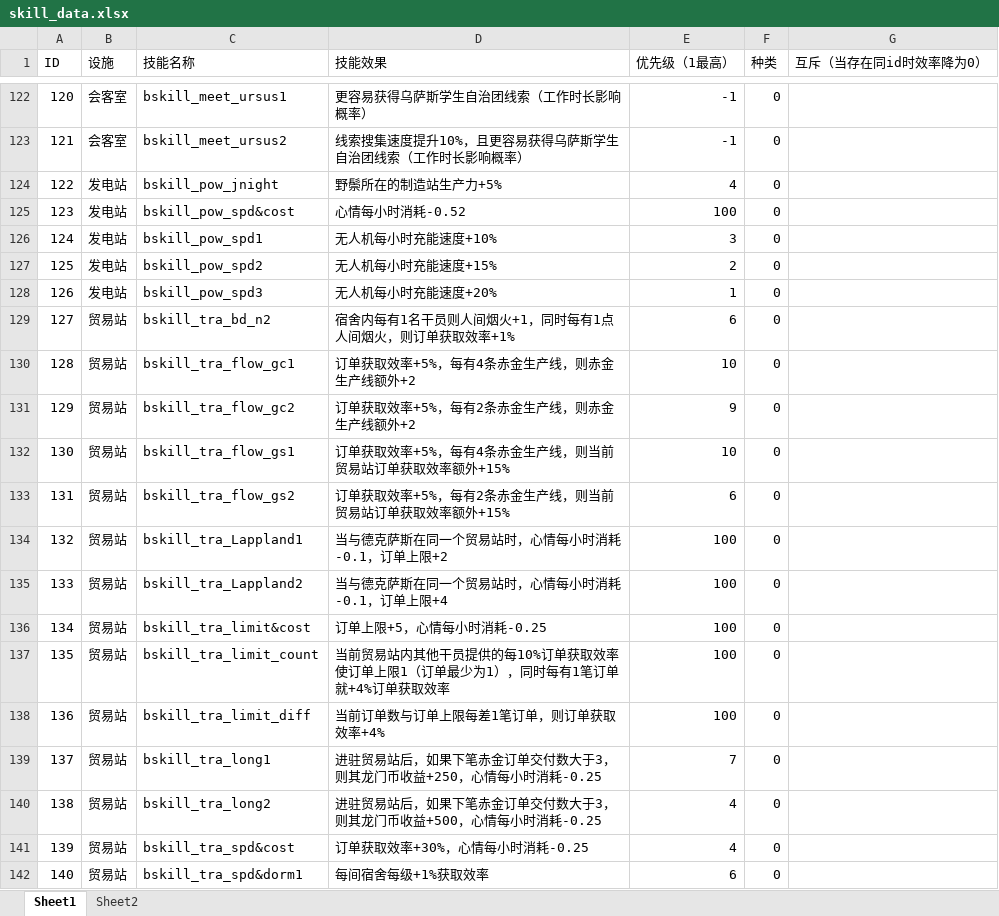
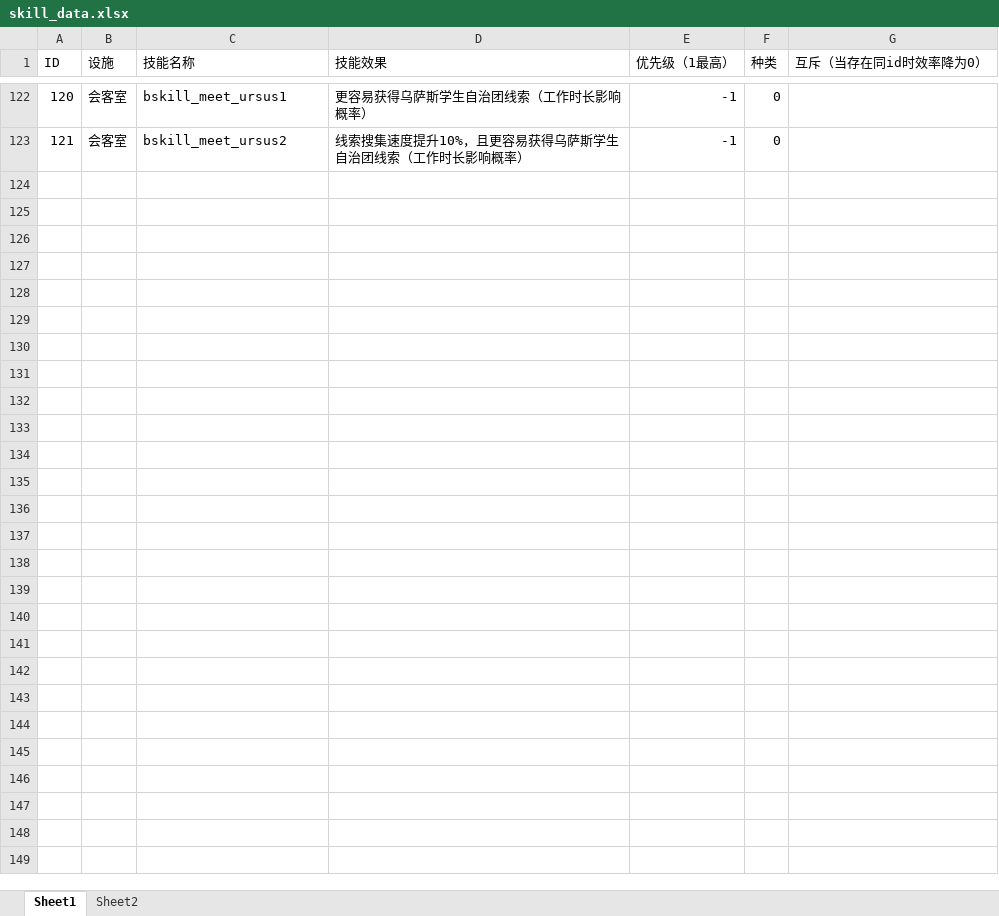
Before and after one commit to MapleWithered/Arknights007, an Excel workbook: arknights007/resources/game_data/skill_data.xlsx, sheet Sheet1, drawn as a sheet; only a part is shown, gaps mark what is left out; values as stored, in another font and other column widths than the file's, no borders; the diff covers the shown part only; the diff names each change by its address in the sheet, - before the commit and + after, or states it on an @@ line.

```diff
--- a/arknights007/resources/game_data/skill_data.xlsx (sheet Sheet1)
+++ b/arknights007/resources/game_data/skill_data.xlsx (sheet Sheet1)
@@ row 124 hidden: 122 | 发电站 | bskill_pow_jnight | 野鬃所在的制造站生产力+5% | 4 | 0 @@
@@ row 125 hidden: 123 | 发电站 | bskill_pow_spd&cost | 心情每小时消耗-0.52 | 100 | 0 @@
@@ row 126 hidden: 124 | 发电站 | bskill_pow_spd1 | 无人机每小时充能速度+10% | 3 | 0 @@
@@ row 127 hidden: 125 | 发电站 | bskill_pow_spd2 | 无人机每小时充能速度+15% | 2 | 0 @@
@@ row 128 hidden: 126 | 发电站 | bskill_pow_spd3 | 无人机每小时充能速度+20% | 1 | 0 @@
@@ row 129 hidden: 127 | 贸易站 | bskill_tra_bd_n2 | 宿舍内每有1名干员则人间烟火+1，同时每有1点人间烟火，则订单获取效率+1% | 6 | 0 @@
@@ row 130 hidden: 128 | 贸易站 | bskill_tra_flow_gc1 | 订单获取效率+5%，每有4条赤金生产线，则赤金生产线额外+2 | 10 | 0 @@
@@ row 131 hidden: 129 | 贸易站 | bskill_tra_flow_gc2 | 订单获取效率+5%，每有2条赤金生产线，则赤金生产线额外+2 | 9 | 0 @@
@@ row 132 hidden: 130 | 贸易站 | bskill_tra_flow_gs1 | 订单获取效率+5%，每有4条赤金生产线，则当前贸易站订单获取效率额外+15% | 10 | 0 @@
@@ row 133 hidden: 131 | 贸易站 | bskill_tra_flow_gs2 | 订单获取效率+5%，每有2条赤金生产线，则当前贸易站订单获取效率额外+15% | 6 | 0 @@
@@ row 134 hidden: 132 | 贸易站 | bskill_tra_Lappland1 | 当与德克萨斯在同一个贸易站时，心情每小时消耗-0.1，订单上限+2 | 100 | 0 @@
@@ row 135 hidden: 133 | 贸易站 | bskill_tra_Lappland2 | 当与德克萨斯在同一个贸易站时，心情每小时消耗-0.1，订单上限+4 | 100 | 0 @@
@@ row 136 hidden: 134 | 贸易站 | bskill_tra_limit&cost | 订单上限+5，心情每小时消耗-0.25 | 100 | 0 @@
@@ row 137 hidden: 135 | 贸易站 | bskill_tra_limit_count | 当前贸易站内其他干员提供的每10%订单获取效率使订单上限1（订单最少为1），同时每有1笔订单就+4%订单获取效率 | 100 | 0 @@
@@ row 138 hidden: 136 | 贸易站 | bskill_tra_limit_diff | 当前订单数与订单上限每差1笔订单，则订单获取效率+4% | 100 | 0 @@
@@ row 139 hidden: 137 | 贸易站 | bskill_tra_long1 | 进驻贸易站后，如果下笔赤金订单交付数大于3，则其龙门币收益+250，心情每小时消耗-0.25 | 7 | 0 @@
@@ row 140 hidden: 138 | 贸易站 | bskill_tra_long2 | 进驻贸易站后，如果下笔赤金订单交付数大于3，则其龙门币收益+500，心情每小时消耗-0.25 | 4 | 0 @@
@@ row 141 hidden: 139 | 贸易站 | bskill_tra_spd&cost | 订单获取效率+30%，心情每小时消耗-0.25 | 4 | 0 @@
@@ row 142 hidden: 140 | 贸易站 | bskill_tra_spd&dorm1 | 每间宿舍每级+1%获取效率 | 6 | 0 @@
```
Also changed, not shown: 96 hidden or unhidden rows elsewhere in this sheet, 17 other files.
